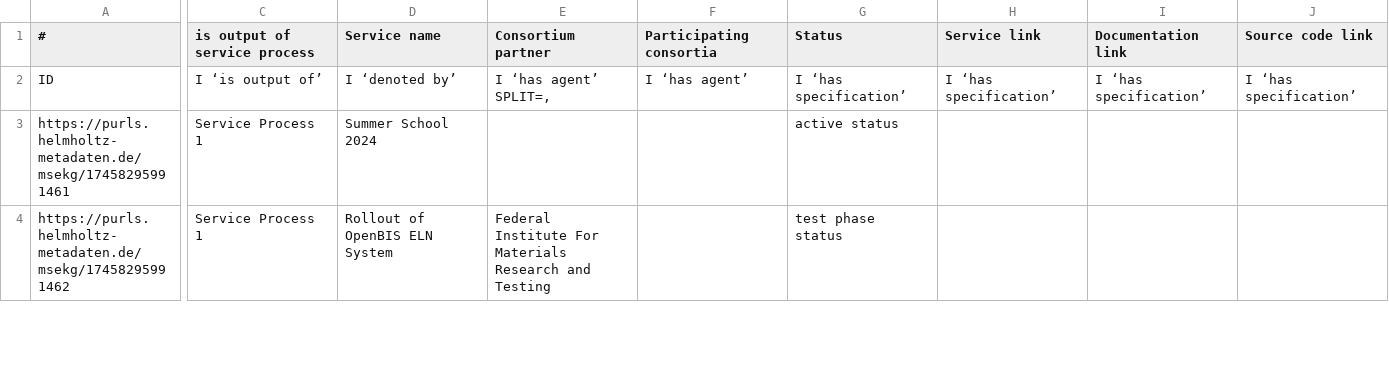
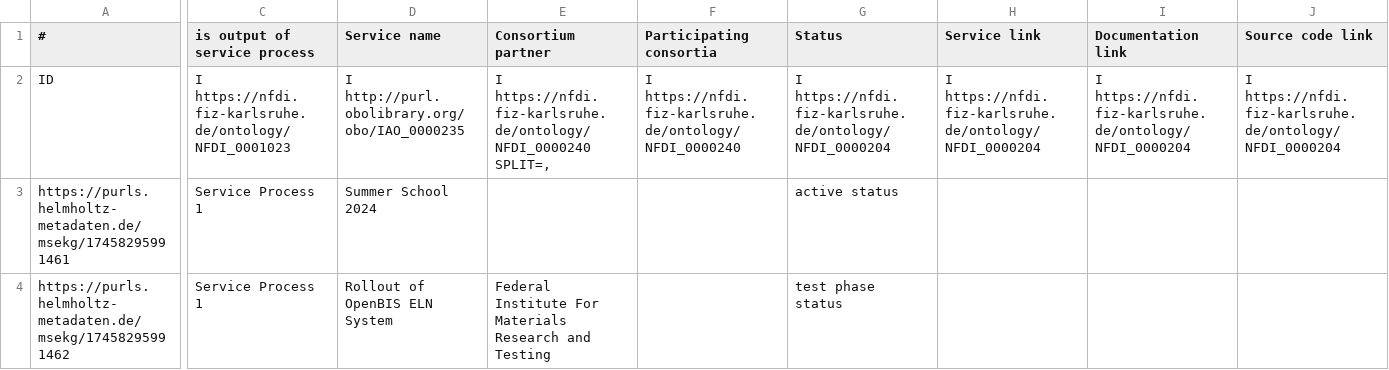
Before and after one commit to ISE-FIZKarlsruhe/matwerk, a TSV file: data/components/service.tsv, drawn as a sheet; only a part is shown, gaps mark what is left out; the diff covers the shown part only; the diff names each change by its address in the sheet, - before the commit and + after, or states it on an @@ line.

```diff
--- a/data/components/service.tsv
+++ b/data/components/service.tsv
-C2 (is output of service process): I ‘is output of’
+C2 (is output of service process): I https://nfdi.fiz-karlsruhe.de/ontology/NFDI_0001023
-D2 (Service name): I ‘denoted by’
+D2 (Service name): I http://purl.obolibrary.org/obo/IAO_0000235
-E2 (Consortium partner): I ‘has agent’ SPLIT=,
+E2 (Consortium partner): I https://nfdi.fiz-karlsruhe.de/ontology/NFDI_0000240 SPLIT=,
-F2 (Participating consortia): I ‘has agent’
+F2 (Participating consortia): I https://nfdi.fiz-karlsruhe.de/ontology/NFDI_0000240
-G2 (Status): I ‘has specification’
+G2 (Status): I https://nfdi.fiz-karlsruhe.de/ontology/NFDI_0000204
-H2 (Service link): I ‘has specification’
+H2 (Service link): I https://nfdi.fiz-karlsruhe.de/ontology/NFDI_0000204
-I2 (Documentation link): I ‘has specification’
+I2 (Documentation link): I https://nfdi.fiz-karlsruhe.de/ontology/NFDI_0000204
-J2 (Source code link): I ‘has specification’
+J2 (Source code link): I https://nfdi.fiz-karlsruhe.de/ontology/NFDI_0000204
```
Also changed, not shown: 4 edited cells elsewhere in this file, data/components/dataportal.tsv, data/components/dataset.tsv, 33 other files.
